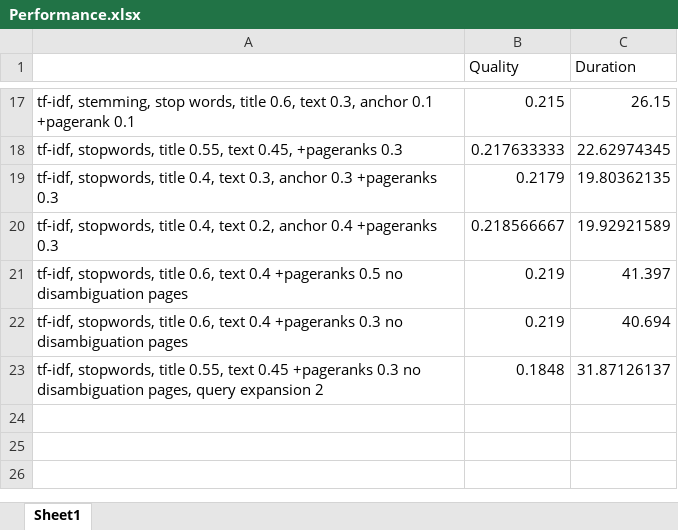
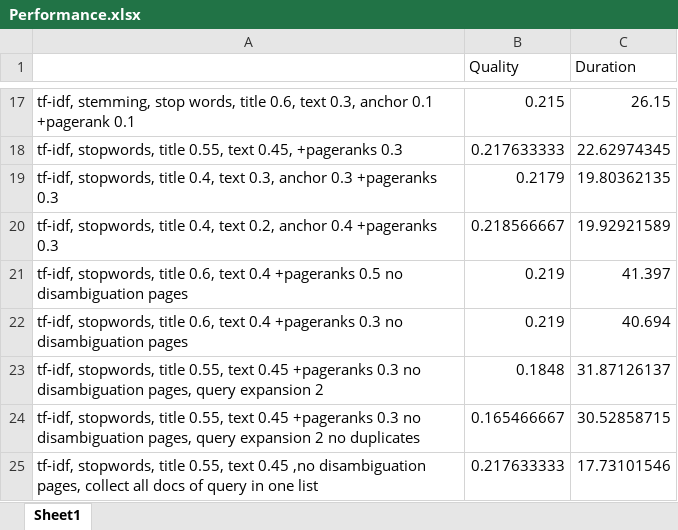
Before and after one commit to lenanasirov/SearchEngineProject, an Excel workbook: Performance.xlsx, sheet Sheet1, drawn as a sheet; only a part is shown, gaps mark what is left out; values as stored, in another font and other column widths than the file's, no borders; the diff names each change by its address in the sheet, - before the commit and + after, or states it on an @@ line.

Commit message:
updated results

```diff
--- a/Performance.xlsx (sheet Sheet1)
+++ b/Performance.xlsx (sheet Sheet1)
+row 24: tf-idf, stopwords, title 0.55, text 0.45 +pageranks 0.3 no disambiguation pages, query expansion 2 no duplicates | 0.165466667 | 30.52858715
+row 25: tf-idf, stopwords, title 0.55, text 0.45 ,no disambiguation pages, collect all docs of query in one list | 0.217633333 | 17.73101546
```
